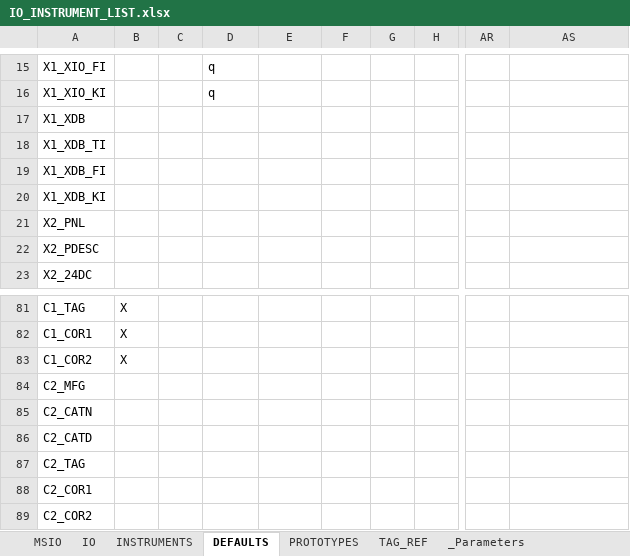
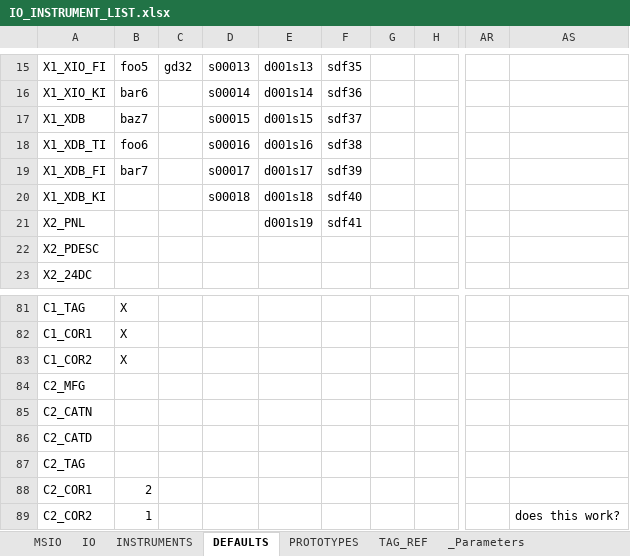
Before and after one commit to davh565/autoProto, an Excel workbook: IO_INSTRUMENT_LIST.xlsx, sheet DEFAULTS, drawn as a sheet; only a part is shown, gaps mark what is left out; values as stored, in another font and other column widths than the file's, no borders; conditional formats and table styles not drawn; the diff covers the shown part only; the diff names each change by its address in the sheet, - before the commit and + after, or states it on an @@ line.

```diff
--- a/IO_INSTRUMENT_LIST.xlsx (sheet DEFAULTS)
+++ b/IO_INSTRUMENT_LIST.xlsx (sheet DEFAULTS)
-B15: (empty)
+B15: foo5
-C15: (empty)
+C15: gd32
-D15: q
+D15: s00013
-E15: (empty)
+E15: d001s13
-F15: (empty)
+F15: sdf35
-B16: (empty)
+B16: bar6
-D16: q
+D16: s00014
-E16: (empty)
+E16: d001s14
-F16: (empty)
+F16: sdf36
-B17: (empty)
+B17: baz7
-D17: (empty)
+D17: s00015
-E17: (empty)
+E17: d001s15
-F17: (empty)
+F17: sdf37
-B18: (empty)
+B18: foo6
-D18: (empty)
+D18: s00016
-E18: (empty)
+E18: d001s16
-F18: (empty)
+F18: sdf38
-B19: (empty)
+B19: bar7
-D19: (empty)
+D19: s00017
-E19: (empty)
+E19: d001s17
-F19: (empty)
+F19: sdf39
-D20: (empty)
+D20: s00018
-E20: (empty)
+E20: d001s18
-F20: (empty)
+F20: sdf40
-E21: (empty)
+E21: d001s19
-F21: (empty)
+F21: sdf41
-B88: (empty)
+B88: 2
-B89: (empty)
+B89: 1
-AS89: (empty)
+AS89: does this work?
```
Also changed, not shown: 60 edited cells and cell formats elsewhere in this sheet, 8 other files.
